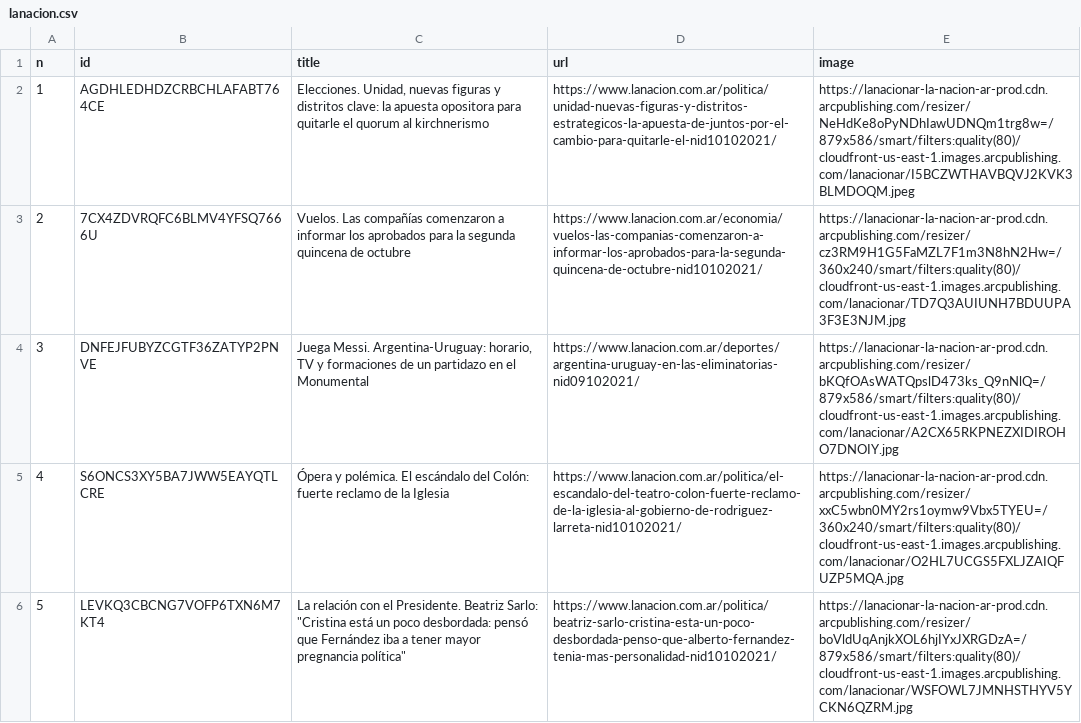
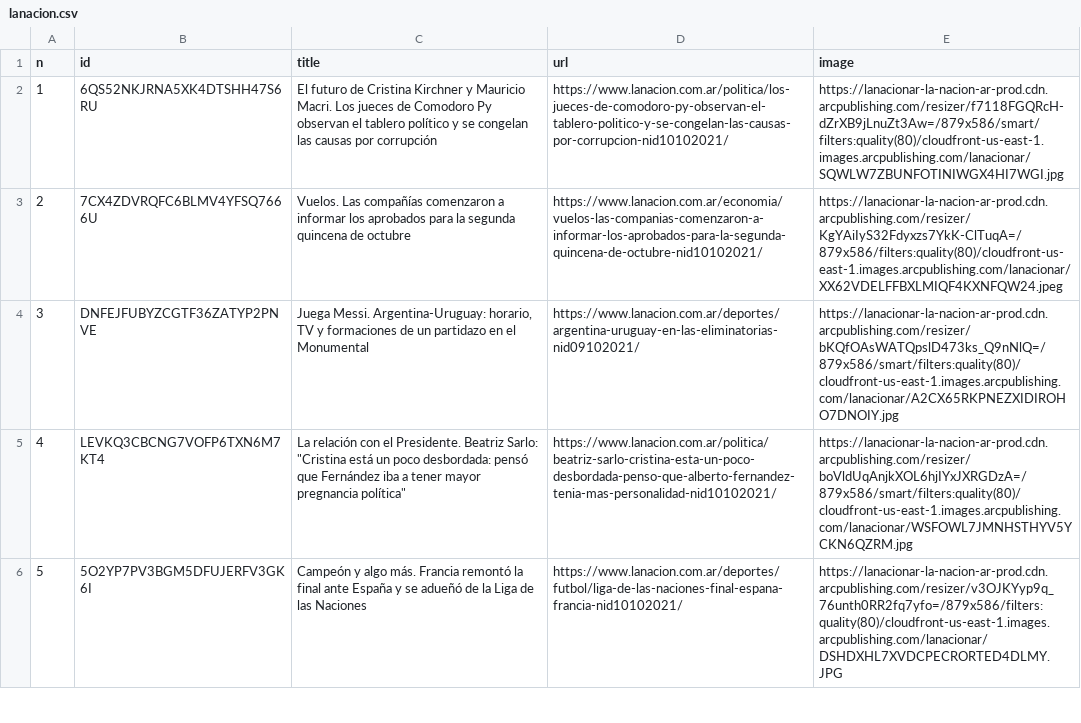
Before and after one commit to diffario/diarios, a CSV file: lanacion.csv, drawn as a sheet; only a part is shown; the diff covers the shown part only.

```diff
--- a/lanacion.csv
+++ b/lanacion.csv
@@ -1,6 +1,6 @@
 n,id,title,url,image
-1,AGDHLEDHDZCRBCHLAFABT764CE,"Elecciones. Unidad, nuevas figuras y distritos clave: la apuesta opositora para quitarle el quorum al kirchnerismo",https://www.lanacion.com.ar/politica/unidad-nuevas-figuras-y-distritos-estrategicos-la-apuesta-de-juntos-por-el-cambio-para-quitarle-el-nid10102021/,https://lanacionar-la-nacion-ar-prod.cdn.arcpublishing.com/resizer/NeHdKe8oPyNDhIawUDNQm1trg8w=/879x586/smart/filters:quality(80)/cloudfront-us-east-1.images.arcpublishing.com/lanacionar/I5BCZWTHAVBQVJ2KVK3BLMDOQM.jpeg
-2,7CX4ZDVRQFC6BLMV4YFSQ7666U,Vuelos. Las compañías comenzaron a informar los aprobados para la segunda quincena de octubre,https://www.lanacion.com.ar/economia/vuelos-las-companias-comenzaron-a-informar-los-aprobados-para-la-segunda-quincena-de-octubre-nid10102021/,https://lanacionar-la-nacion-ar-prod.cdn.arcpublishing.com/resizer/cz3RM9H1G5FaMZL7F1m3N8hN2Hw=/360x240/smart/filters:quality(80)/cloudfront-us-east-1.images.arcpublishing.com/lanacionar/TD7Q3AUIUNH7BDUUPA3F3E3NJM.jpg
+1,6QS52NKJRNA5XK4DTSHH47S6RU,El futuro de Cristina Kirchner y  Mauricio Macri. Los jueces de Comodoro Py observan el tablero político y se congelan las causas por corrupción,https://www.lanacion.com.ar/politica/los-jueces-de-comodoro-py-observan-el-tablero-politico-y-se-congelan-las-causas-por-corrupcion-nid10102021/,https://lanacionar-la-nacion-ar-prod.cdn.arcpublishing.com/resizer/f7118FGQRcH-dZrXB9jLnuZt3Aw=/879x586/smart/filters:quality(80)/cloudfront-us-east-1.images.arcpublishing.com/lanacionar/SQWLW7ZBUNFOTINIWGX4HI7WGI.jpg
+2,7CX4ZDVRQFC6BLMV4YFSQ7666U,Vuelos. Las compañías comenzaron a informar los aprobados para la segunda quincena de octubre,https://www.lanacion.com.ar/economia/vuelos-las-companias-comenzaron-a-informar-los-aprobados-para-la-segunda-quincena-de-octubre-nid10102021/,https://lanacionar-la-nacion-ar-prod.cdn.arcpublishing.com/resizer/KgYAiIyS32Fdyxzs7YkK-ClTuqA=/879x586/filters:quality(80)/cloudfront-us-east-1.images.arcpublishing.com/lanacionar/XX62VDELFFBXLMIQF4KXNFQW24.jpeg
 3,DNFEJFUBYZCGTF36ZATYP2PNVE,"Juega Messi. Argentina-Uruguay: horario, TV y formaciones de un partidazo en el Monumental",https://www.lanacion.com.ar/deportes/argentina-uruguay-en-las-eliminatorias-nid09102021/,https://lanacionar-la-nacion-ar-prod.cdn.arcpublishing.com/resizer/bKQfOAsWATQpslD473ks_Q9nNlQ=/879x586/smart/filters:quality(80)/cloudfront-us-east-1.images.arcpublishing.com/lanacionar/A2CX65RKPNEZXIDIROHO7DNOIY.jpg
-4,S6ONCS3XY5BA7JWW5EAYQTLCRE,Ópera y polémica. El escándalo del Colón: fuerte reclamo de la Iglesia ,https://www.lanacion.com.ar/politica/el-escandalo-del-teatro-colon-fuerte-reclamo-de-la-iglesia-al-gobierno-de-rodriguez-larreta-nid10102021/,https://lanacionar-la-nacion-ar-prod.cdn.arcpublishing.com/resizer/xxC5wbn0MY2rs1oymw9Vbx5TYEU=/360x240/smart/filters:quality(80)/cloudfront-us-east-1.images.arcpublishing.com/lanacionar/O2HL7UCGS5FXLJZAIQFUZP5MQA.jpg
-5,LEVKQ3CBCNG7VOFP6TXN6M7KT4,"La relación con el Presidente. Beatriz Sarlo: ""Cristina está un poco desbordada: pensó que Fernández iba a tener mayor pregnancia política""",https://www.lanacion.com.ar/politica/beatriz-sarlo-cristina-esta-un-poco-desbordada-penso-que-alberto-fernandez-tenia-mas-personalidad-nid10102021/,https://lanacionar-la-nacion-ar-prod.cdn.arcpublishing.com/resizer/boVldUqAnjkXOL6hjIYxJXRGDzA=/879x586/smart/filters:quality(80)/cloudfront-us-east-1.images.arcpublishing.com/lanacionar/WSFOWL7JMNHSTHYV5YCKN6QZRM.jpg
+4,LEVKQ3CBCNG7VOFP6TXN6M7KT4,"La relación con el Presidente. Beatriz Sarlo: ""Cristina está un poco desbordada: pensó que Fernández iba a tener mayor pregnancia política""",https://www.lanacion.com.ar/politica/beatriz-sarlo-cristina-esta-un-poco-desbordada-penso-que-alberto-fernandez-tenia-mas-personalidad-nid10102021/,https://lanacionar-la-nacion-ar-prod.cdn.arcpublishing.com/resizer/boVldUqAnjkXOL6hjIYxJXRGDzA=/879x586/smart/filters:quality(80)/cloudfront-us-east-1.images.arcpublishing.com/lanacionar/WSFOWL7JMNHSTHYV5YCKN6QZRM.jpg
+5,5O2YP7PV3BGM5DFUJERFV3GK6I,Campeón y algo más. Francia remontó la final ante España y se adueñó de la Liga de las Naciones,https://www.lanacion.com.ar/deportes/futbol/liga-de-las-naciones-final-espana-francia-nid10102021/,https://lanacionar-la-nacion-ar-prod.cdn.arcpublishing.com/resizer/v3OJKYyp9q_76unth0RR2fq7yfo=/879x586/filters:quality(80)/cloudfront-us-east-1.images.arcpublishing.com/lanacionar/DSHDXHL7XVDCPECRORTED4DLMY.JPG
```
Also changed, not shown: 20 edited cells elsewhere in this file, clarin.csv, infobae.csv, 3 other files.
